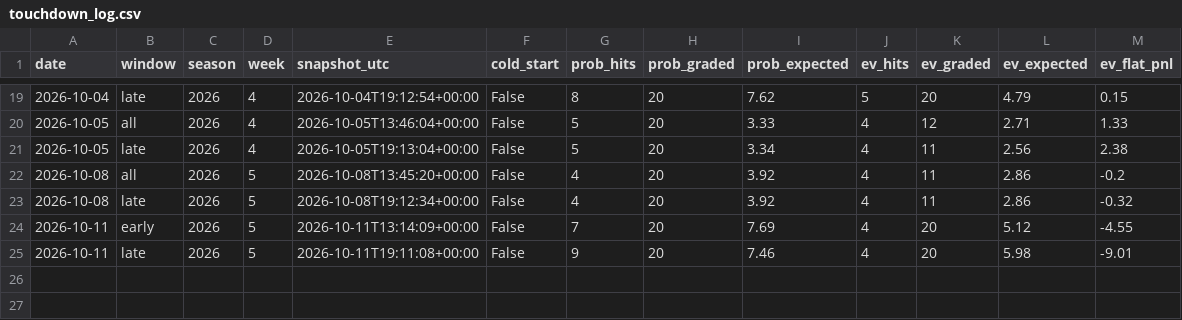
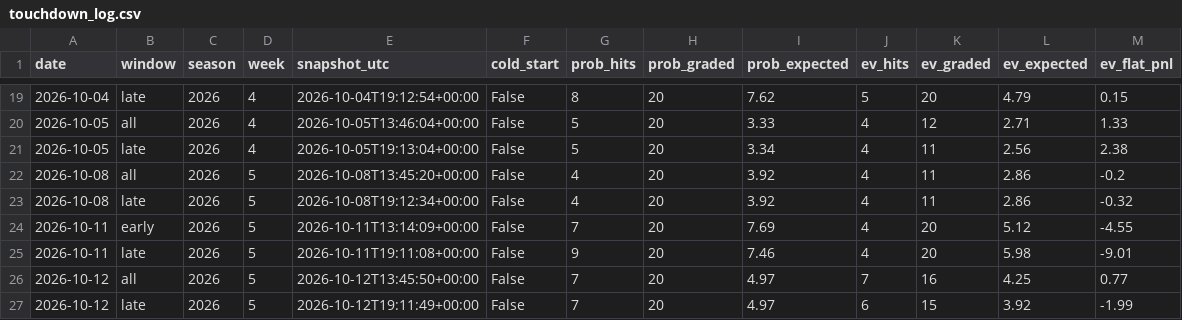
Before and after one commit to emf5278/Starter-jawn, a CSV file: results/touchdown_log.csv, drawn as a sheet; only a part is shown, gaps mark what is left out.

```diff
--- a/results/touchdown_log.csv
+++ b/results/touchdown_log.csv
@@ -25 +25,3 @@ date,window,season,week,snapshot_utc,cold_start,prob_hits,prob_graded,prob_expec
 2026-10-11,late,2026,5,2026-10-11T19:11:08+00:00,False,9,20,7.46,4,20,5.98,-9.01
+2026-10-12,all,2026,5,2026-10-12T13:45:50+00:00,False,7,20,4.97,7,16,4.25,0.77
+2026-10-12,late,2026,5,2026-10-12T19:11:49+00:00,False,7,20,4.97,6,15,3.92,-1.99
```
Also changed, not shown: 4 other files.
